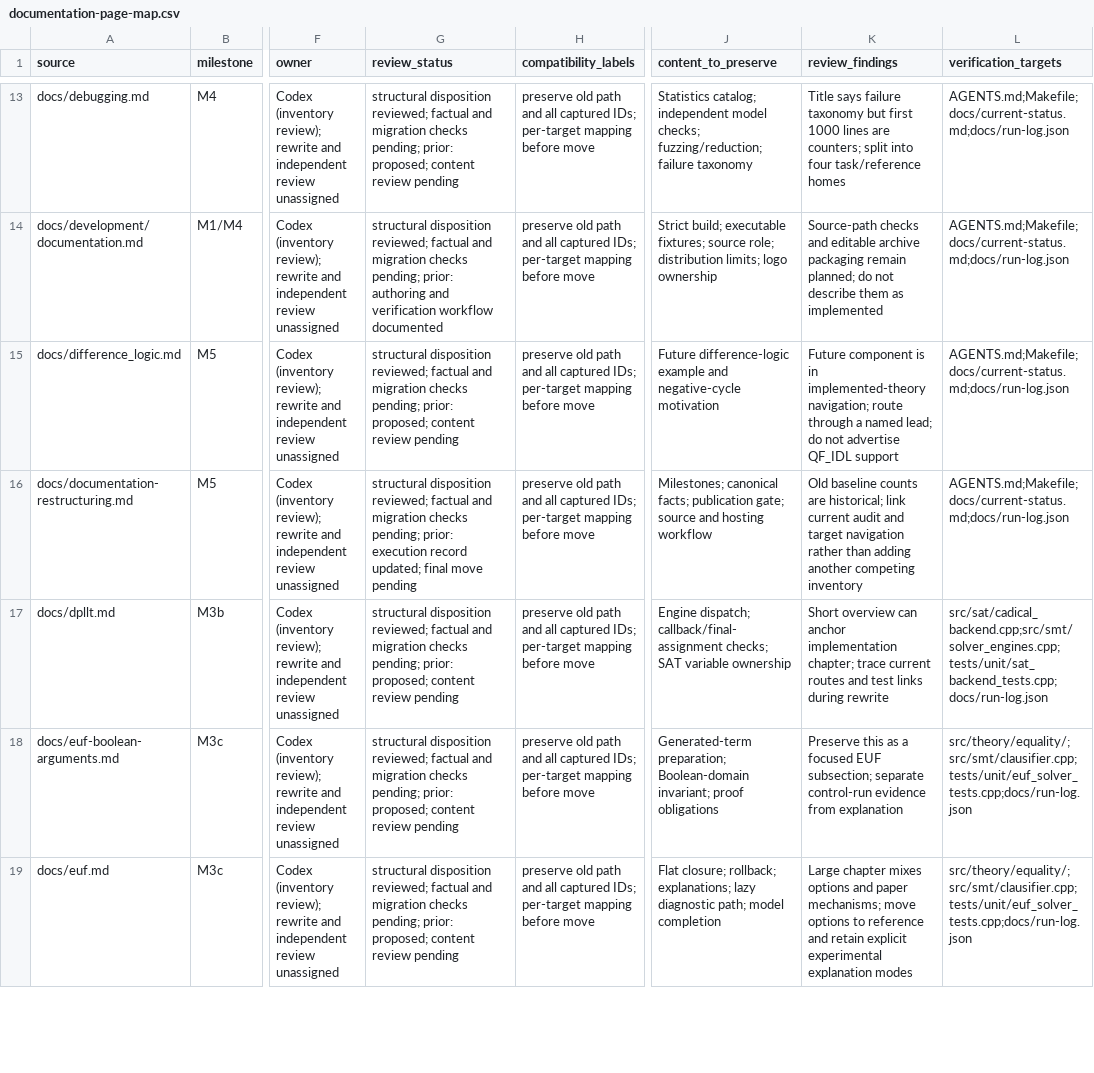
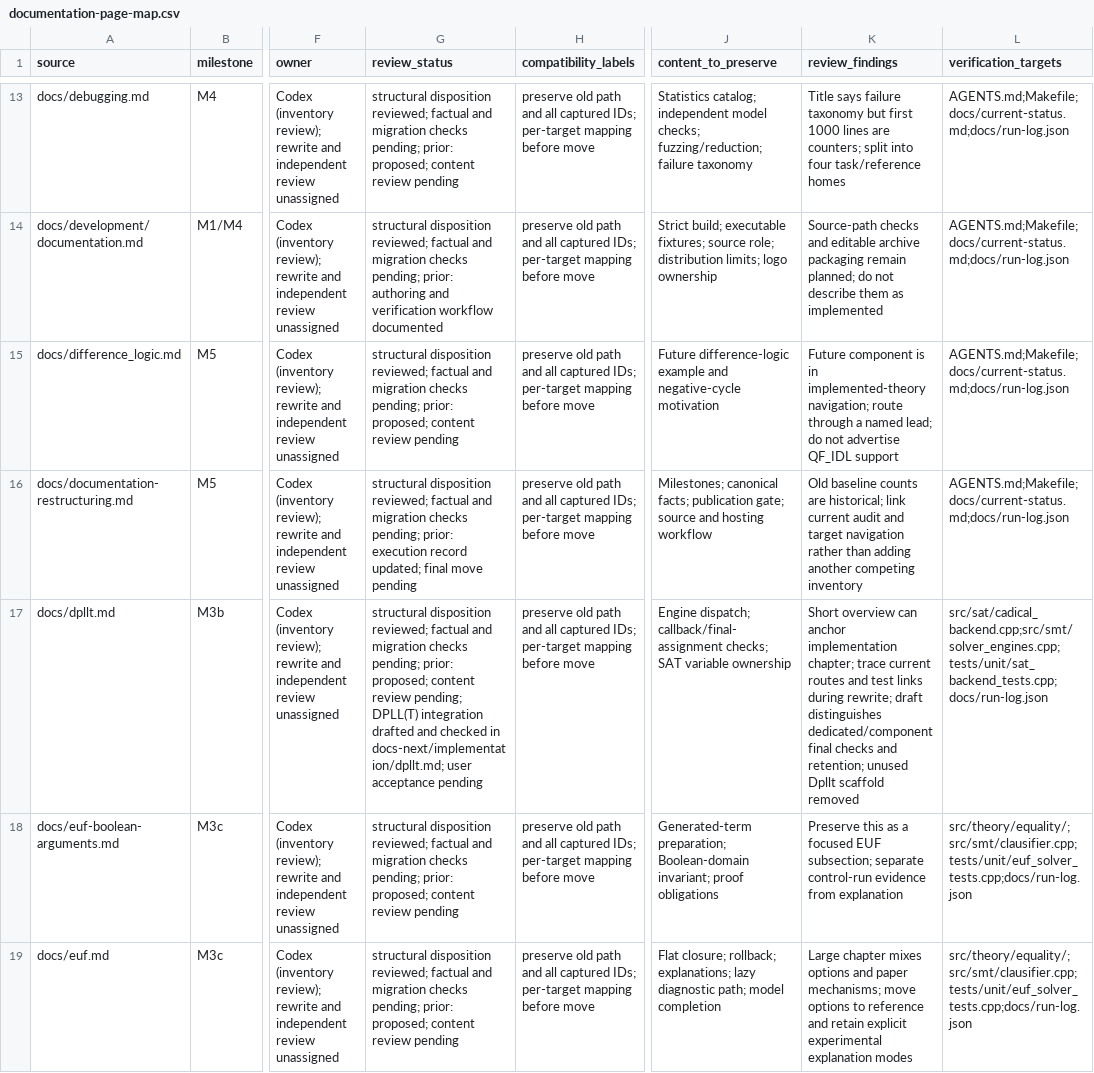
Before and after one commit to primo-solver/primo, a CSV file: docs/documentation-page-map.csv, drawn as a sheet; only a part is shown, gaps mark what is left out; the diff names each change by its address in the sheet, - before the commit and + after, or states it on an @@ line.

```diff
--- a/docs/documentation-page-map.csv
+++ b/docs/documentation-page-map.csv
-G17 (review_status): …content review pending
+G17 (review_status): …content review pending; DPLL(T) integration drafted and checked in docs-next/implementation/dpllt.md; user acceptance pending
-K17 (review_findings): …links during rewrite
+K17 (review_findings): …links during rewrite; draft distinguishes dedicated/component final checks and retention; unused Dpllt scaffold removed
```
Also changed, not shown: docs-next/review.csv, docs/documentation-support-map.csv, 16 other files.
